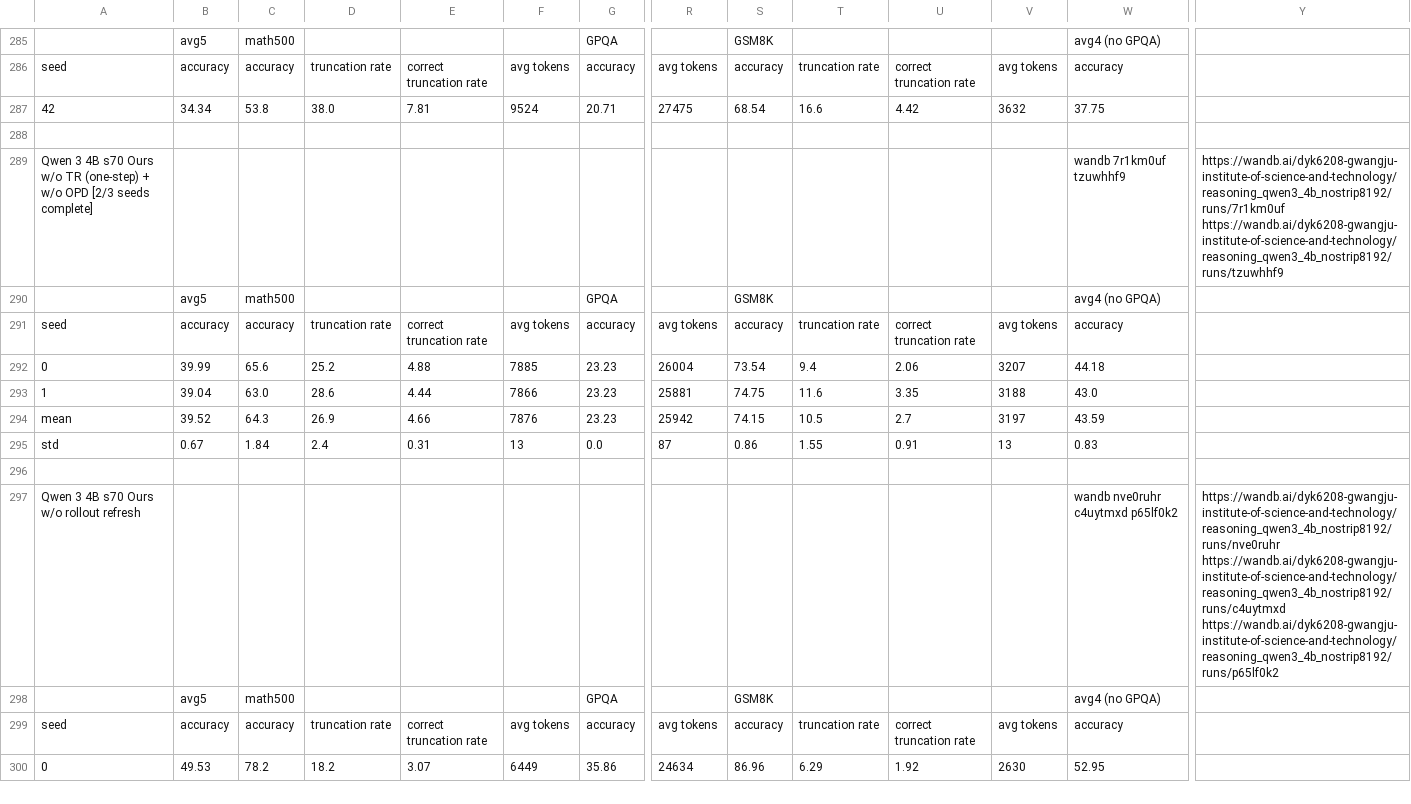
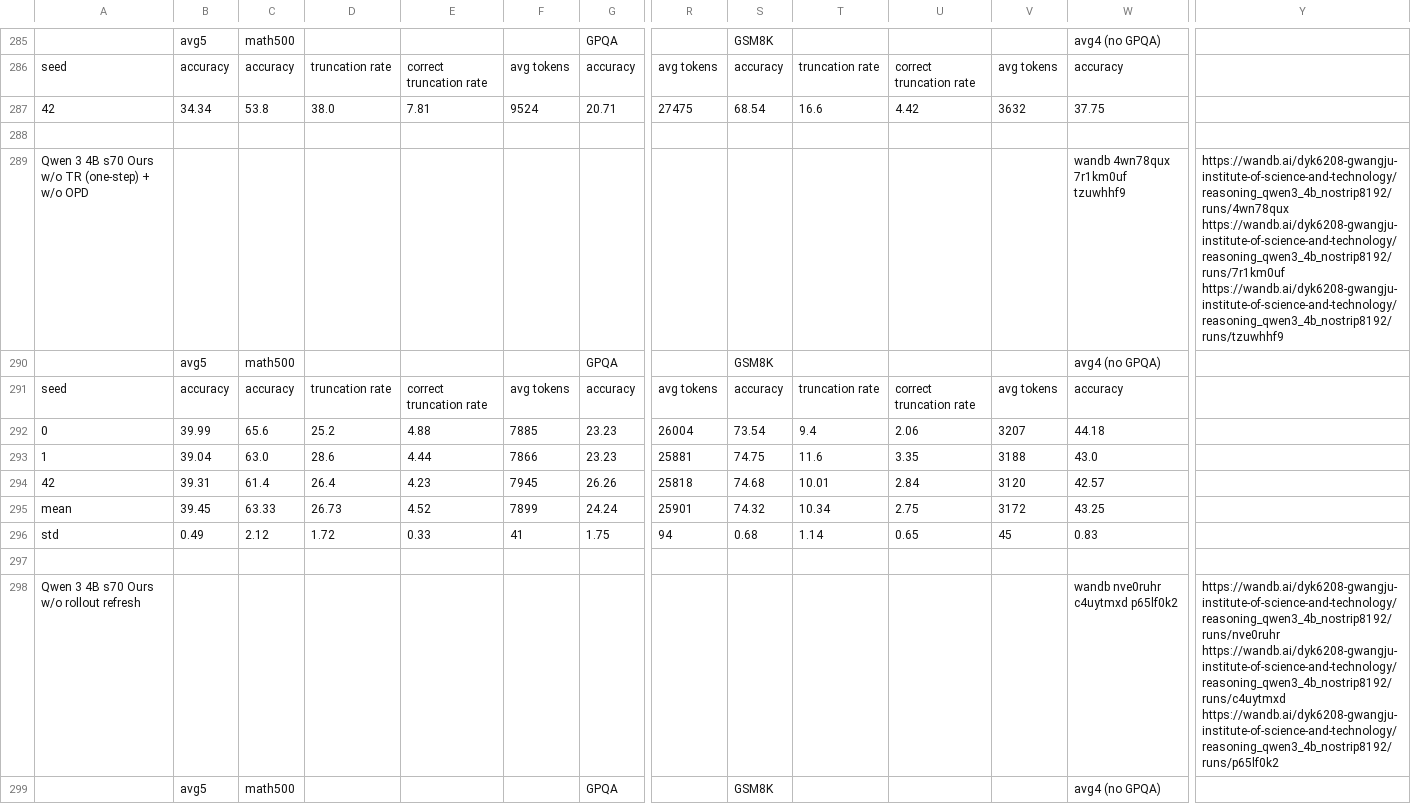
Before and after one commit to cosmos1030/onpolicyelsa_code, a TSV file: long_tsv_results/4b/long_results_4b.tsv, drawn as a sheet; only a part is shown, gaps mark what is left out; the shorter side is filled out with more unchanged rows; removed rows and columns are numbered as before the commit, all else as after; rows hold the shown columns only; the diff names each change by its address in the sheet, - before the commit and + after, or states it on an @@ line.

```diff
--- a/long_tsv_results/4b/long_results_4b.tsv
+++ b/long_tsv_results/4b/long_results_4b.tsv
-A289: …w/o OPD [2/3 seeds complete]
+A289: …w/o OPD
-W289: wandb 7r1km0uf tzuwhhf9
+W289: wandb 4wn78qux 7r1km0uf tzuwhhf9
-Y289: https://wandb.ai/dyk6208-gwangju-institute-of-science-and-technology/reasoning_qwen3_4b_nostrip8192/runs/7r1km0uf https://wandb.ai/dyk6208-gwangju-institute-of-science-and-technology/reasoning_qwen3_4b_nostrip8192/runs/tzuwhhf9
+Y289: https://wandb.ai/dyk6208-gwangju-institute-of-science-and-technology/reasoning_qwen3_4b_nostrip8192/runs/4wn78qux https://wandb.ai/dyk6208-gwangju-institute-of-science-and-technology/reasoning_qwen3_4b_nostrip8192/runs/7r1km0uf https://wandb.ai/dyk6208-gwangju-institute-of-science-and-technology/reasoning_qwen3_4b_nostrip8192/runs/tzuwhhf9
-row 294: mean | 39.52 | 64.3 | 26.9 | 4.66 | 7876 | 23.23 | 25942 | 74.15 | 10.5 | 2.7 | 3197 | 43.59
-row 295: std | 0.67 | 1.84 | 2.4 | 0.31 | 13 | 0.0 | 87 | 0.86 | 1.55 | 0.91 | 13 | 0.83
+row 294: 42 | 39.31 | 61.4 | 26.4 | 4.23 | 7945 | 26.26 | 25818 | 74.68 | 10.01 | 2.84 | 3120 | 42.57
+row 295: mean | 39.45 | 63.33 | 26.73 | 4.52 | 7899 | 24.24 | 25901 | 74.32 | 10.34 | 2.75 | 3172 | 43.25
+row 296: std | 0.49 | 2.12 | 1.72 | 0.33 | 41 | 1.75 | 94 | 0.68 | 1.14 | 0.65 | 45 | 0.83
```
Also changed, not shown: long_tsv_results/4b/runs_4b.tsv, long_tsv_results/8b/long_results_8b.tsv, 4 other files.
